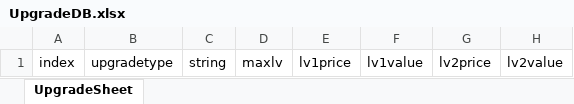
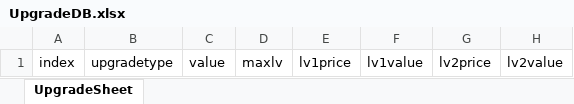
Before and after one commit to Nugusseyo/LastDance, an Excel workbook: Assets/Resources/DataBase/Upgrade Data/UpgradeDB.xlsx, sheet UpgradeSheet, drawn as a sheet; only a part is shown; values as stored, in another font and other column widths than the file's, no borders; the diff names each change by its address in the sheet, - before the commit and + after, or states it on an @@ line.

```diff
--- a/Assets/Resources/DataBase/Upgrade Data/UpgradeDB.xlsx (sheet UpgradeSheet)
+++ b/Assets/Resources/DataBase/Upgrade Data/UpgradeDB.xlsx (sheet UpgradeSheet)
-C1: string
+C1: value
```
Also changed, not shown: 11 other files.
